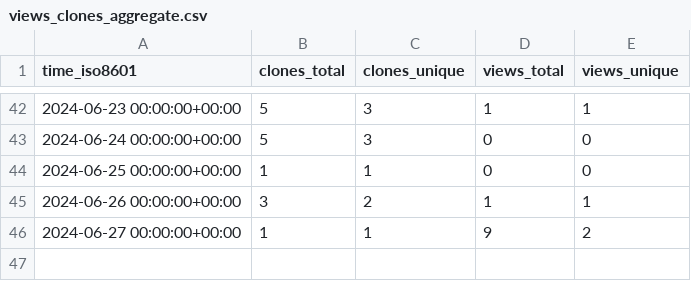
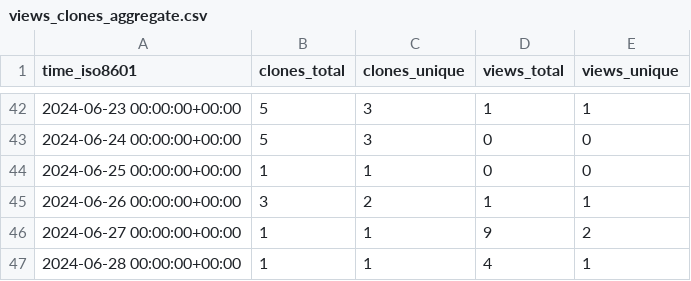
Before and after one commit to cschu/gff_quantifier, a CSV file: cschu/gff_quantifier/ghrs-data/views_clones_aggregate.csv, drawn as a sheet; only a part is shown, gaps mark what is left out; the diff names each change by its address in the sheet, - before the commit and + after, or states it on an @@ line.

```diff
--- a/cschu/gff_quantifier/ghrs-data/views_clones_aggregate.csv
+++ b/cschu/gff_quantifier/ghrs-data/views_clones_aggregate.csv
+row 47: 2024-06-28 00:00:00+00:00 | 1 | 1 | 4 | 1
```
Also changed, not shown: 1 other file.
